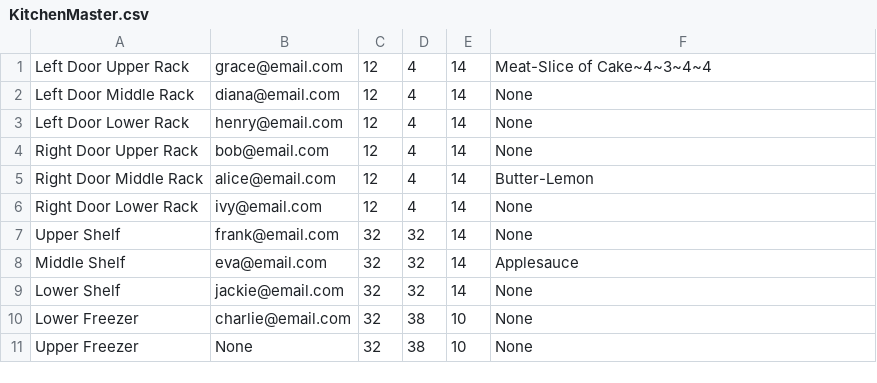
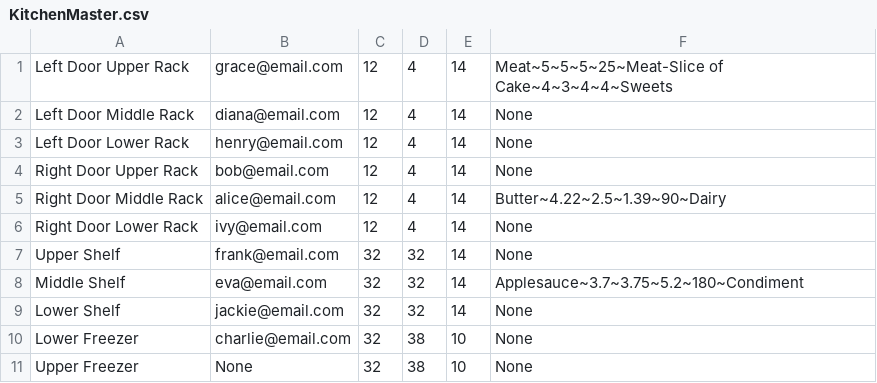
Before and after one commit to talamo13/Team-4-Fridge-Manager, a CSV file: Fridges/KitchenMaster.csv, drawn as a sheet.

```diff
--- a/Fridges/KitchenMaster.csv
+++ b/Fridges/KitchenMaster.csv
@@ -1,2 +1,2 @@
-Left Door Upper Rack,grace@email.com,12,4,14,Meat-Slice of Cake~4~3~4~4
+Left Door Upper Rack,grace@email.com,12,4,14,Meat~5~5~5~25~Meat-Slice of Cake~4~3~4~4~Sweets
 Left Door Middle Rack,diana@email.com,12,4,14,None
@@ -4,6 +4,6 @@ Left Door Lower Rack,henry@email.com,12,4,14,None
 Right Door Upper Rack,bob@email.com,12,4,14,None
-Right Door Middle Rack,alice@email.com,12,4,14,Butter-Lemon
+Right Door Middle Rack,alice@email.com,12,4,14,Butter~4.22~2.5~1.39~90~Dairy
 Right Door Lower Rack,ivy@email.com,12,4,14,None
 Upper Shelf,frank@email.com,32,32,14,None
-Middle Shelf,eva@email.com,32,32,14,Applesauce
+Middle Shelf,eva@email.com,32,32,14,Applesauce~3.7~3.75~5.2~180~Condiment
 Lower Shelf,jackie@email.com,32,32,14,None
```
Also changed, not shown: itemDatabase.csv, 4 other files.
